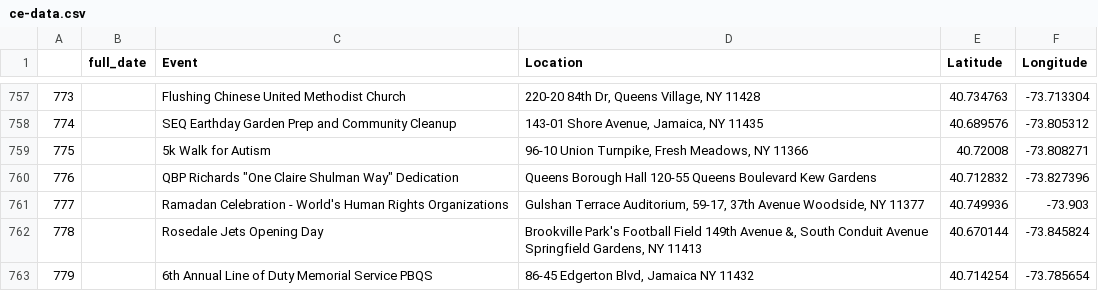
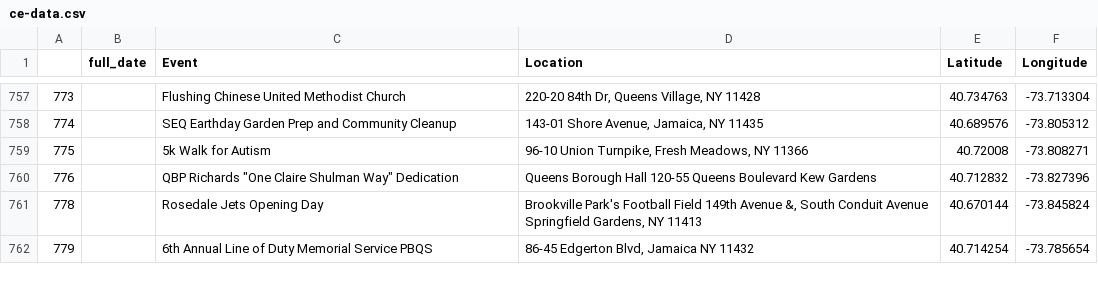
Before and after one commit to brandendupont-nycja/queens-community-dev, a CSV file: src/lib/components/mapbox/ce-data.csv, drawn as a sheet; only a part is shown, gaps mark what is left out; the diff names each change by its address in the sheet, - before the commit and + after, or states it on an @@ line.

```diff
--- a/src/lib/components/mapbox/ce-data.csv
+++ b/src/lib/components/mapbox/ce-data.csv
-row 761: 777 |  | Ramadan Celebration - World's Human Rights Organizations | Gulshan Terrace Auditorium, 59-17, 37th Avenue Woodside, NY 11377 | 40.749936 | -73.903
```
Also changed, not shown: src/lib/components/data/grants.csv, 3 other files.
